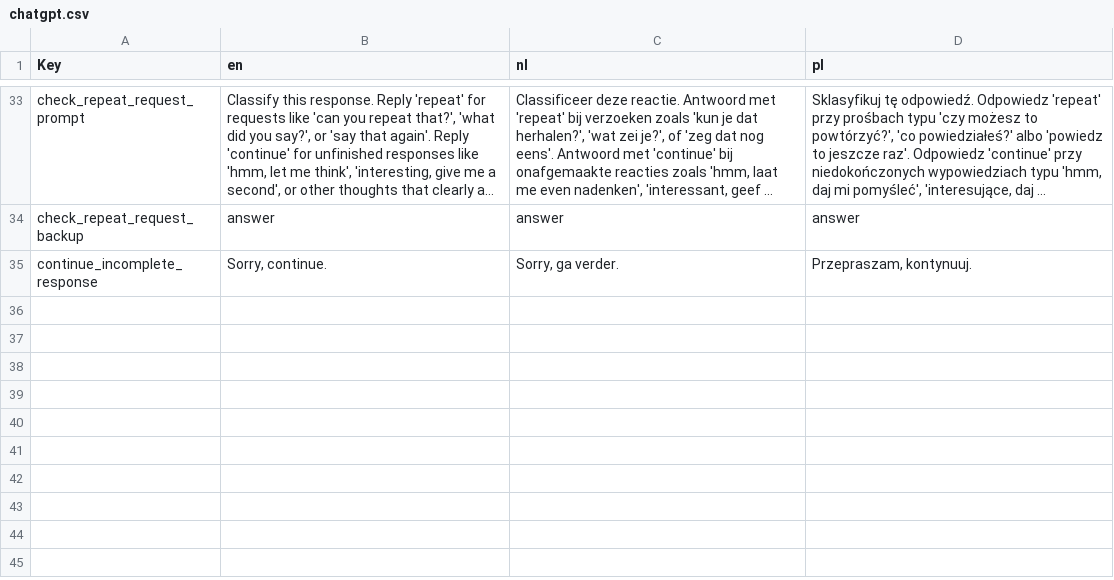
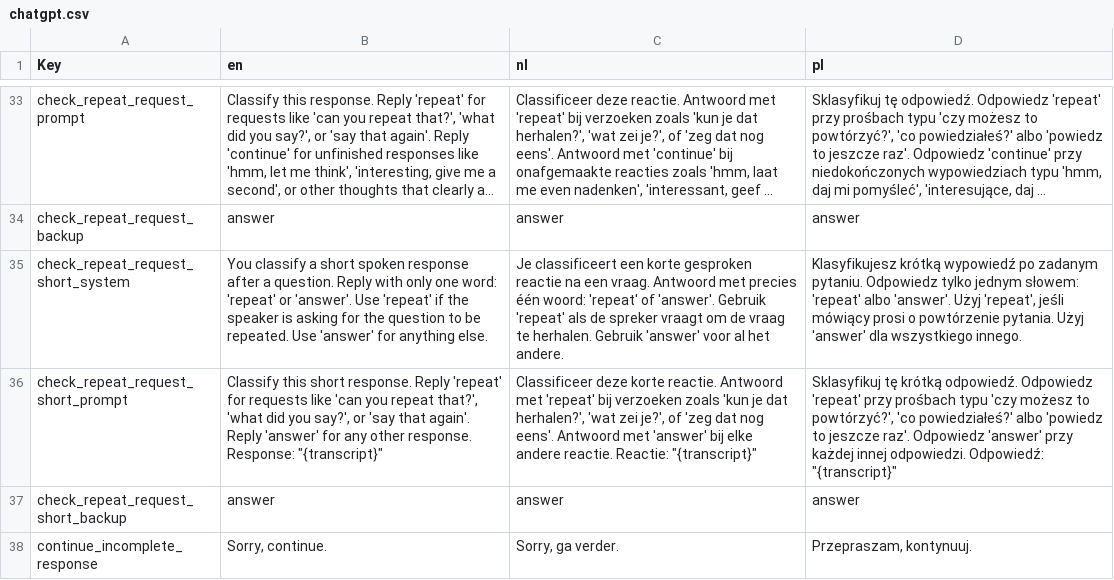
Before and after one commit to kylemcdonald/voice-in-my-head, a CSV file: scripts/chatgpt.csv, drawn as a sheet; only a part is shown, gaps mark what is left out; long unchanged cells end in …; the diff names each change by its address in the sheet, - before the commit and + after, or states it on an @@ line.

```diff
--- a/scripts/chatgpt.csv
+++ b/scripts/chatgpt.csv
+row 35: check_repeat_request_short_system | You classify a short spoken response after a question. Reply with only one word: 'repeat' or 'answer'. Use 'repeat' if the speaker is asking for the question to be repeated. Use 'answer' for anything else. | Je classificeert een korte gesproken reactie na een vraag. Antwoord met precies één woord: 'repeat' of 'answer'. Gebruik 'repeat' als de spreker vraagt om de vraag te herhalen. Gebruik 'answer' voor al het andere. | Klasyfikujesz krótką wypowiedź po zadanym pytaniu. Odpowiedz tylko jednym słowem: 'repeat' albo 'answer'. Użyj 'repeat', jeśli mówiący prosi o powtórzenie pytania. Użyj 'answer' dla wszystkiego innego.
+row 36: check_repeat_request_short_prompt | Classify this short response. Reply 'repeat' for requests like 'can you repeat that?', 'what did you say?', or 'say that again'. Reply 'answer' for any other response. Response: "{transcript}" | Classificeer deze korte reactie. Antwoord met 'repeat' bij verzoeken zoals 'kun je dat herhalen?', 'wat zei je?', of 'zeg dat nog eens'. Antwoord met 'answer' bij elke andere reactie. Reactie: "{transcript}" | Sklasyfikuj tę krótką odpowiedź. Odpowiedz 'repeat' przy prośbach typu 'czy możesz to powtórzyć?', 'co powiedziałeś?' albo 'powiedz to jeszcze raz'. Odpowiedz 'answer' przy każdej innej odpowiedzi. Odpowiedź: "{transcript}"
+row 37: check_repeat_request_short_backup | answer | answer | answer
```
Also changed, not shown: 2 other files.
